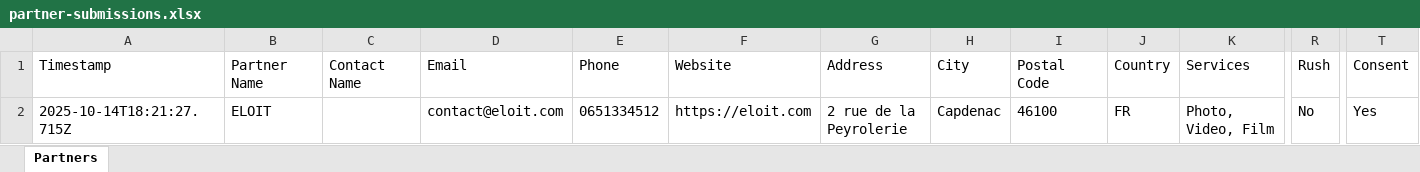
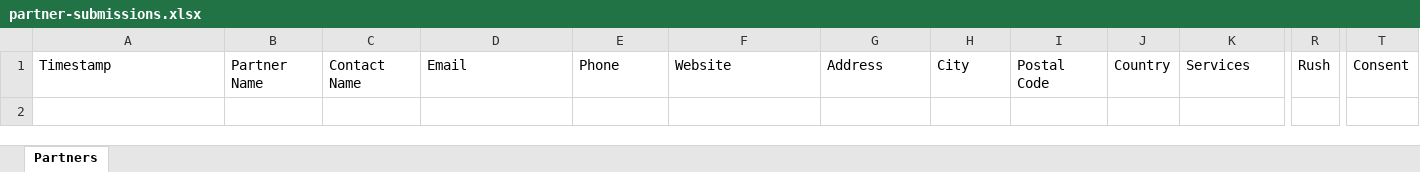
Before and after one commit to stephane46/MEMOPYK-V4, an Excel workbook: partner-submissions.xlsx, sheet Partners, drawn as a sheet; only a part is shown, gaps mark what is left out; values as stored, in another font and other column widths than the file's, no borders; rows hold the shown columns only; the diff names each change by its address in the sheet, - before the commit and + after, or states it on an @@ line.

```diff
--- a/partner-submissions.xlsx (sheet Partners)
+++ b/partner-submissions.xlsx (sheet Partners)
-row 2: 2025-10-14T18:21:27.715Z | ELOIT |  | contact@eloit.com | 0651334512 | https://eloit.com | 2 rue de la Peyrolerie | Capdenac | 46100 | FR | Photo, Video, Film | No | Yes
```
Also changed, not shown: 1 other file.
